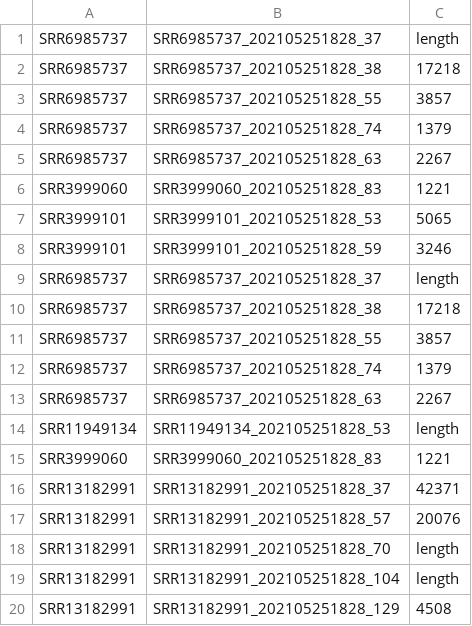
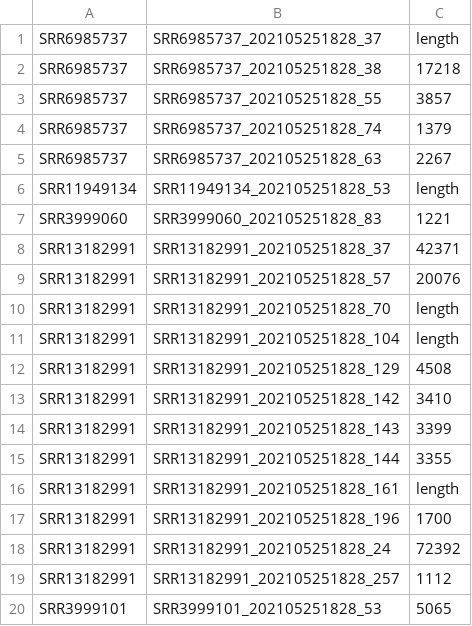
Before and after one commit to lisavader/ST131, a CSV file: benchmarking/mobsuite_clean/results/quast_output_clean/mob_unaligned_contigs.csv, drawn as a sheet; only a part is shown; the shorter side is filled out with more unchanged rows.

```diff
--- a/benchmarking/mobsuite_clean/results/quast_output_clean/mob_unaligned_contigs.csv
+++ b/benchmarking/mobsuite_clean/results/quast_output_clean/mob_unaligned_contigs.csv
@@ -5,10 +5,2 @@ SRR6985737,SRR6985737_202105251828_74,1379,
 SRR6985737,SRR6985737_202105251828_63,2267,
-SRR3999060,SRR3999060_202105251828_83,1221,
-SRR3999101,SRR3999101_202105251828_53,5065,
-SRR3999101,SRR3999101_202105251828_59,3246,
-SRR6985737,SRR6985737_202105251828_37,length,
-SRR6985737,SRR6985737_202105251828_38,17218,
-SRR6985737,SRR6985737_202105251828_55,3857,
-SRR6985737,SRR6985737_202105251828_74,1379,
-SRR6985737,SRR6985737_202105251828_63,2267,
 SRR11949134,SRR11949134_202105251828_53,length,
```
Also changed, not shown: benchmarking/mobsuite_clean/results/quast_output_clean/low_coverage_contigs_mob.csv, benchmarking/mobsuite_clean/results/quast_output_clean/mob_ambiguous_count.csv, 4 other files.
